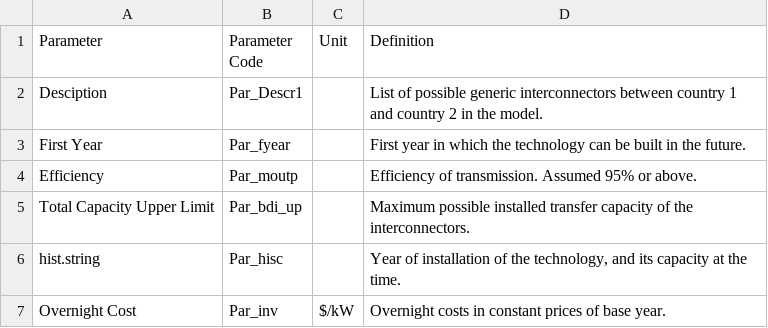
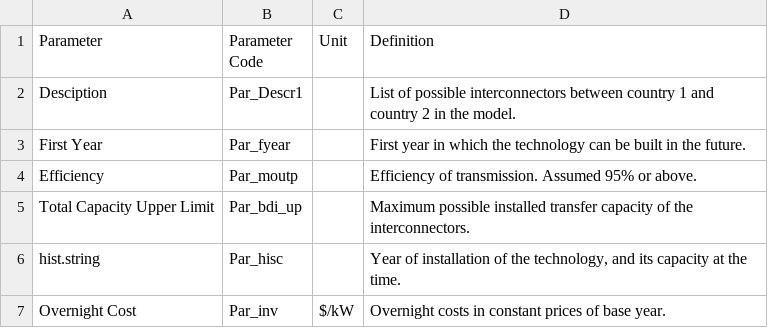
Before and after one commit to SPLATteam/SPLAT-WebGuide, a CSV file: docs/csv_file/interconnectors_sheet.csv, drawn as a sheet.

Commit message:
test column widths

```diff
--- a/docs/csv_file/interconnectors_sheet.csv
+++ b/docs/csv_file/interconnectors_sheet.csv
@@ -1,3 +1,3 @@
 Parameter,Parameter Code,Unit,Definition
-Desciption,Par_Descr1,,List of possible generic interconnectors between country 1 and country 2 in the model.
+Desciption,Par_Descr1,,List of possible interconnectors between country 1 and country 2 in the model.
 First Year,Par_fyear,,First year in which the technology can be built in the future.
```
Also changed, not shown: 1 other file.
